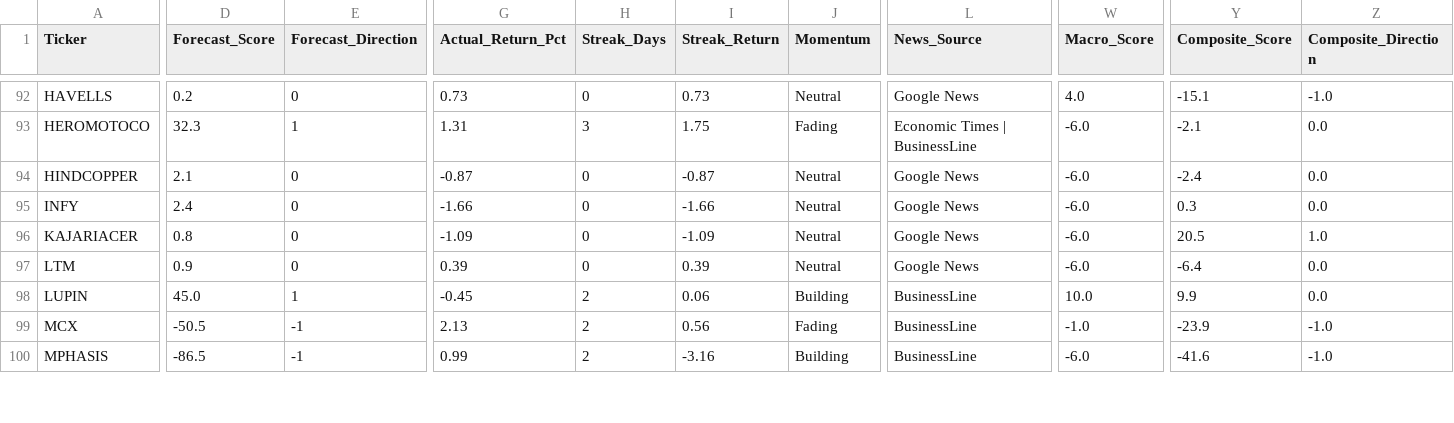
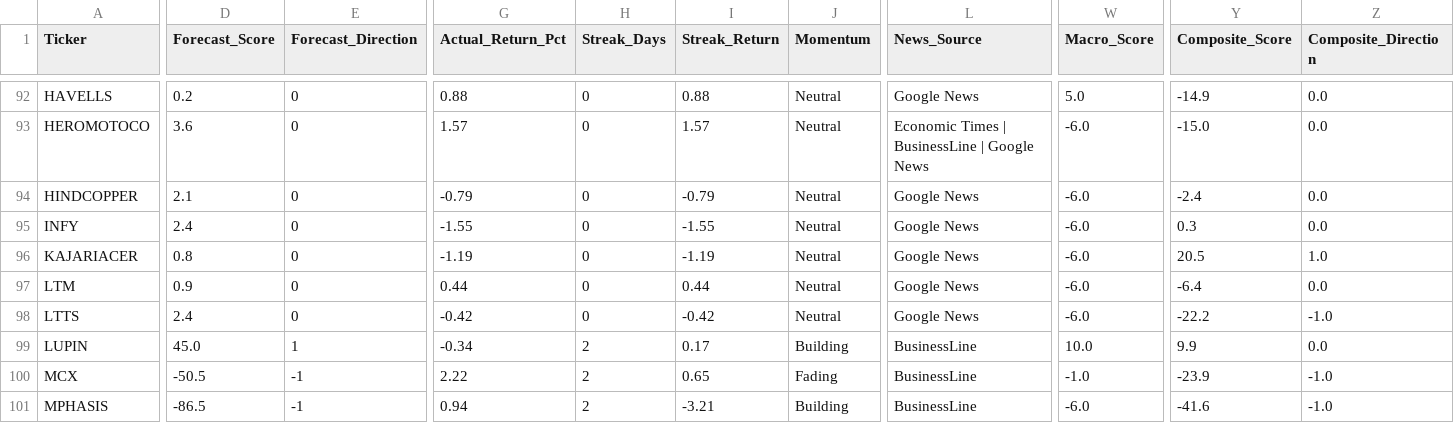
Before and after one commit to rupak-sarkar/xchart-app, a CSV file: history.csv, drawn as a sheet; only a part is shown, gaps mark what is left out; addresses are those after the commit; rows hold the shown columns only; the diff covers the shown part only; the diff names each change by its address in the sheet, - before the commit and + after, or states it on an @@ line.

```diff
--- a/history.csv
+++ b/history.csv
-G92 (Actual_Return_Pct): 0.73
+G92 (Actual_Return_Pct): 0.88
-I92 (Streak_Return): 0.73
+I92 (Streak_Return): 0.88
-W92 (Macro_Score): 4.0
+W92 (Macro_Score): 5.0
-Y92 (Composite_Score): -15.1
+Y92 (Composite_Score): -14.9
-Z92 (Composite_Direction): -1.0
+Z92 (Composite_Direction): 0.0
-D93 (Forecast_Score): 32.3
+D93 (Forecast_Score): 3.6
-E93 (Forecast_Direction): 1
+E93 (Forecast_Direction): 0
-G93 (Actual_Return_Pct): 1.31
+G93 (Actual_Return_Pct): 1.57
-H93 (Streak_Days): 3
+H93 (Streak_Days): 0
-I93 (Streak_Return): 1.75
+I93 (Streak_Return): 1.57
-J93 (Momentum): Fading
+J93 (Momentum): Neutral
-L93 (News_Source): Economic Times | BusinessLine
+L93 (News_Source): Economic Times | BusinessLine | Google News
-Y93 (Composite_Score): -2.1
+Y93 (Composite_Score): -15.0
-G94 (Actual_Return_Pct): -0.87
+G94 (Actual_Return_Pct): -0.79
-I94 (Streak_Return): -0.87
+I94 (Streak_Return): -0.79
-G95 (Actual_Return_Pct): -1.66
+G95 (Actual_Return_Pct): -1.55
-I95 (Streak_Return): -1.66
+I95 (Streak_Return): -1.55
-G96 (Actual_Return_Pct): -1.09
+G96 (Actual_Return_Pct): -1.19
-I96 (Streak_Return): -1.09
+I96 (Streak_Return): -1.19
-G97 (Actual_Return_Pct): 0.39
+G97 (Actual_Return_Pct): 0.44
-I97 (Streak_Return): 0.39
+I97 (Streak_Return): 0.44
+row 98: LTTS | 2.4 | 0 | -0.42 | 0 | -0.42 | Neutral | Google News | -6.0 | -22.2 | -1.0
-G99 (Actual_Return_Pct): -0.45
+G99 (Actual_Return_Pct): -0.34
-I99 (Streak_Return): 0.06
+I99 (Streak_Return): 0.17
-G100 (Actual_Return_Pct): 2.13
+G100 (Actual_Return_Pct): 2.22
-I100 (Streak_Return): 0.56
+I100 (Streak_Return): 0.65
-G101 (Actual_Return_Pct): 0.99
+G101 (Actual_Return_Pct): 0.94
-I101 (Streak_Return): -3.16
+I101 (Streak_Return): -3.21
```
Also changed, not shown: 1 removed row and 90 edited cells elsewhere in this file, data.csv, 1 other file.
